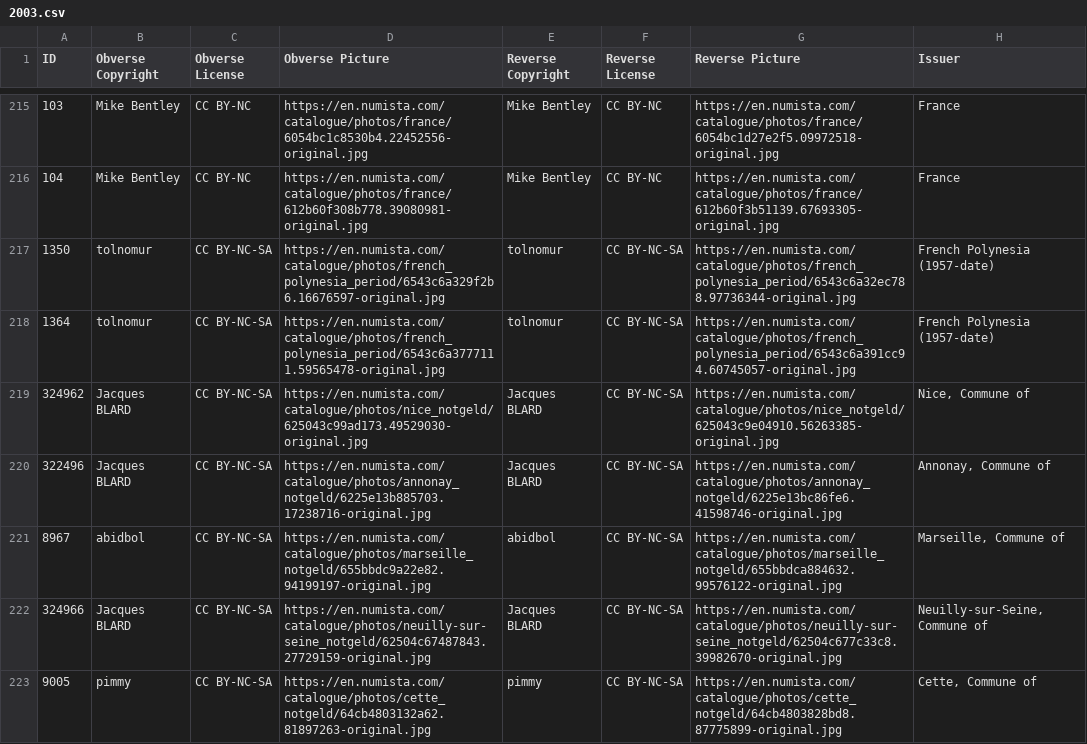
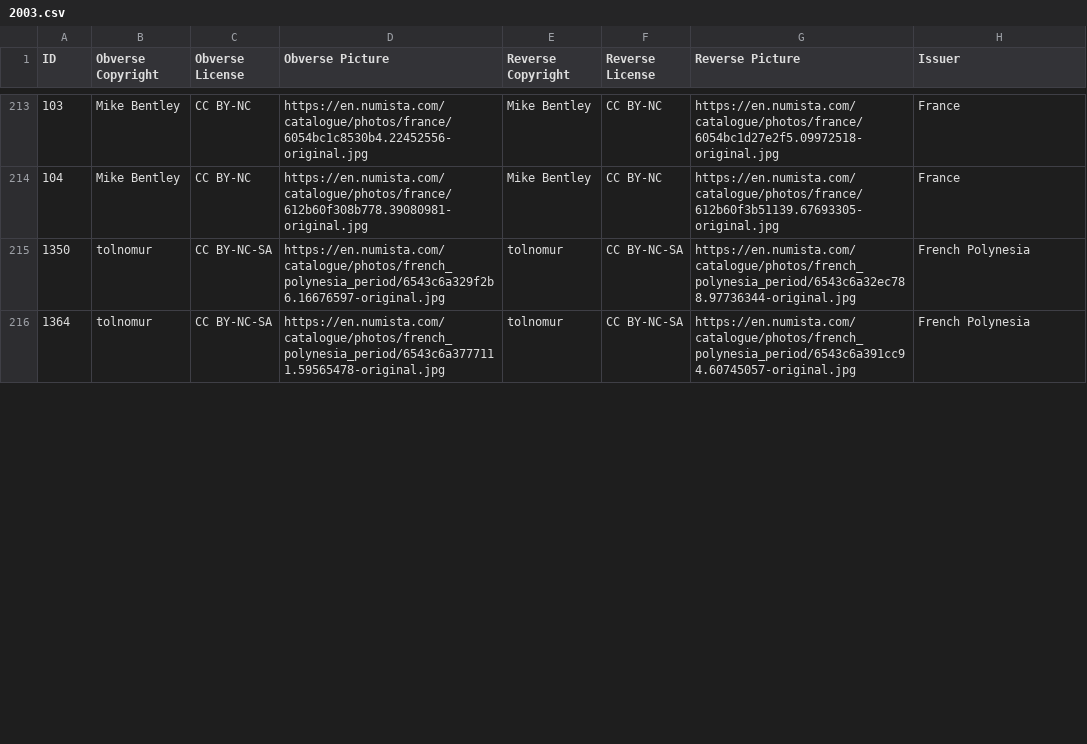
Before and after one commit to LukeHopson/CoinGuess, a CSV file: coin/src/main/resources/static/2003.csv, drawn as a sheet; only a part is shown, gaps mark what is left out; the diff covers the shown part only.

Commit message:
Changes to .csv

```diff
--- a/coin/src/main/resources/static/2003.csv
+++ b/coin/src/main/resources/static/2003.csv
@@ -216,8 +214,3 @@ ID,Obverse Copyright,Obverse License,Obverse Picture,Reverse Copyright,Reverse L
 104,Mike Bentley,CC BY-NC,https://en.numista.com/catalogue/photos/france/612b60f308b778.39080981-original.jpg,Mike Bentley,CC BY-NC,https://en.numista.com/catalogue/photos/france/612b60f3b51139.67693305-original.jpg,France
-1350,tolnomur,CC BY-NC-SA,https://en.numista.com/catalogue/photos/french_polynesia_period/6543c6a329f2b6.16676597-original.jpg,tolnomur,CC BY-NC-SA,https://en.numista.com/catalogue/photos/french_polynesia_period/6543c6a32ec788.97736344-original.jpg,French Polynesia (1957-date)
-1364,tolnomur,CC BY-NC-SA,https://en.numista.com/catalogue/photos/french_polynesia_period/6543c6a3777111.59565478-original.jpg,tolnomur,CC BY-NC-SA,https://en.numista.com/catalogue/photos/french_polynesia_period/6543c6a391cc94.60745057-original.jpg,French Polynesia (1957-date)
-324962,Jacques BLARD,CC BY-NC-SA,https://en.numista.com/catalogue/photos/nice_notgeld/625043c99ad173.49529030-original.jpg,Jacques BLARD,CC BY-NC-SA,https://en.numista.com/catalogue/photos/nice_notgeld/625043c9e04910.56263385-original.jpg,"Nice, Commune of"
-322496,Jacques BLARD,CC BY-NC-SA,https://en.numista.com/catalogue/photos/annonay_notgeld/6225e13b885703.17238716-original.jpg,Jacques BLARD,CC BY-NC-SA,https://en.numista.com/catalogue/photos/annonay_notgeld/6225e13bc86fe6.41598746-original.jpg,"Annonay, Commune of"
-8967,abidbol,CC BY-NC-SA,https://en.numista.com/catalogue/photos/marseille_notgeld/655bbdc9a22e82.94199197-original.jpg,abidbol,CC BY-NC-SA,https://en.numista.com/catalogue/photos/marseille_notgeld/655bbdca884632.99576122-original.jpg,"Marseille, Commune of"
-324966,Jacques BLARD,CC BY-NC-SA,https://en.numista.com/catalogue/photos/neuilly-sur-seine_notgeld/62504c67487843.27729159-original.jpg,Jacques BLARD,CC BY-NC-SA,https://en.numista.com/catalogue/photos/neuilly-sur-seine_notgeld/62504c677c33c8.39982670-original.jpg,"Neuilly-sur-Seine, Commune of"
-9005,pimmy,CC BY-NC-SA,https://en.numista.com/catalogue/photos/cette_notgeld/64cb4803132a62.81897263-original.jpg,pimmy,CC BY-NC-SA,https://en.numista.com/catalogue/photos/cette_notgeld/64cb4803828bd8.87775899-original.jpg,"Cette, Commune of"
+1350,tolnomur,CC BY-NC-SA,https://en.numista.com/catalogue/photos/french_polynesia_period/6543c6a329f2b6.16676597-original.jpg,tolnomur,CC BY-NC-SA,https://en.numista.com/catalogue/photos/french_polynesia_period/6543c6a32ec788.97736344-original.jpg,French Polynesia
+1364,tolnomur,CC BY-NC-SA,https://en.numista.com/catalogue/photos/french_polynesia_period/6543c6a3777111.59565478-original.jpg,tolnomur,CC BY-NC-SA,https://en.numista.com/catalogue/photos/french_polynesia_period/6543c6a391cc94.60745057-original.jpg,French Polynesia
```
Also changed, not shown: 14 removed rows and 22 edited cells elsewhere in this file.
